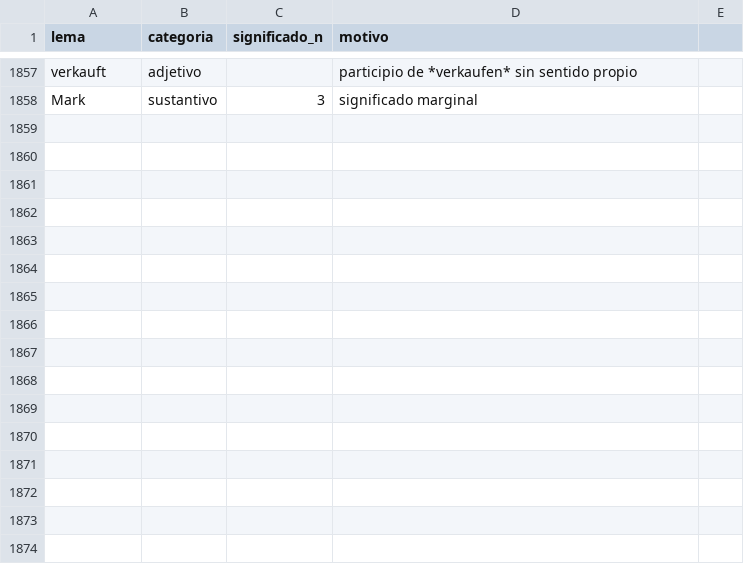
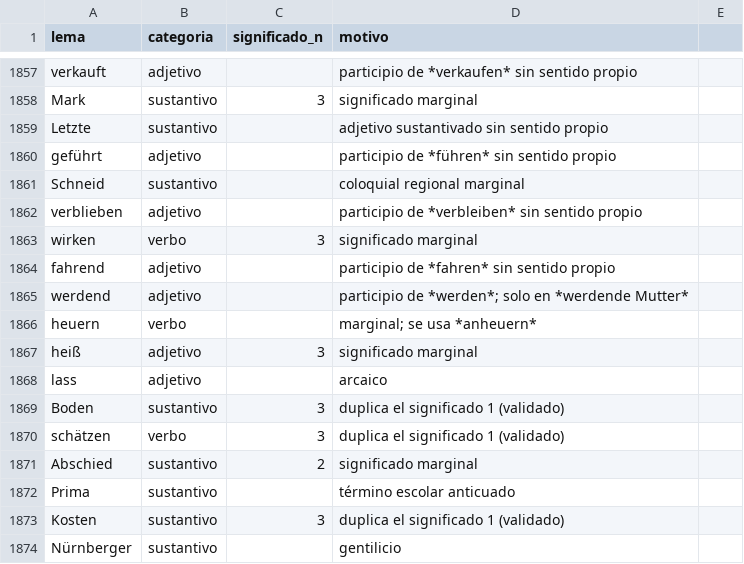
Before and after one commit to pilotcamacho/Vocabeln_Deutsch, a CSV file: data/curacion/descartes.csv, drawn as a sheet; only a part is shown, gaps mark what is left out.

```diff
--- a/data/curacion/descartes.csv
+++ b/data/curacion/descartes.csv
@@ -1858 +1858,17 @@ verkauft,adjetivo,,participio de *verkaufen* sin sentido propio
 Mark,sustantivo,3,significado marginal
+Letzte,sustantivo,,adjetivo sustantivado sin sentido propio
+geführt,adjetivo,,participio de *führen* sin sentido propio
+Schneid,sustantivo,,coloquial regional marginal
+verblieben,adjetivo,,participio de *verbleiben* sin sentido propio
+wirken,verbo,3,significado marginal
+fahrend,adjetivo,,participio de *fahren* sin sentido propio
+werdend,adjetivo,,participio de *werden*; solo en *werdende Mutter*
+heuern,verbo,,marginal; se usa *anheuern*
+heiß,adjetivo,3,significado marginal
+lass,adjetivo,,arcaico
+Boden,sustantivo,3,duplica el significado 1 (validado)
+schätzen,verbo,3,duplica el significado 1 (validado)
+Abschied,sustantivo,2,significado marginal
+Prima,sustantivo,,término escolar anticuado
+Kosten,sustantivo,3,duplica el significado 1 (validado)
+Nürnberger,sustantivo,,gentilicio
```
Also changed, not shown: data/curacion/pistas.csv, data/curacion/tramos.csv, 4 other files.
